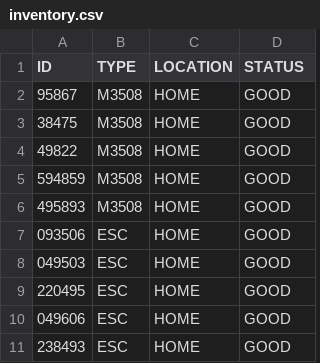
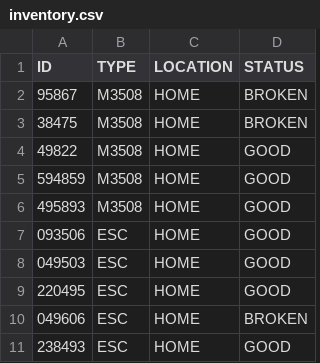
Before and after one commit to JHeflinger/RM-Inventory, a CSV file: RMI/psuedo_db/inventory.csv, drawn as a sheet.

Commit message:
Jason approved status change for items

```diff
--- a/RMI/psuedo_db/inventory.csv
+++ b/RMI/psuedo_db/inventory.csv
@@ -1,4 +1,4 @@
 ID,TYPE,LOCATION,STATUS
-95867,M3508,HOME,GOOD
-38475,M3508,HOME,GOOD
+95867,M3508,HOME,BROKEN
+38475,M3508,HOME,BROKEN
 49822,M3508,HOME,GOOD
@@ -9,3 +9,3 @@ ID,TYPE,LOCATION,STATUS
 220495,ESC,HOME,GOOD
-049606,ESC,HOME,GOOD
+049606,ESC,HOME,BROKEN
 238493,ESC,HOME,GOOD
```
